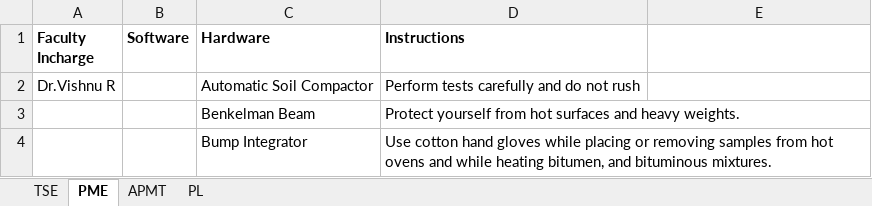
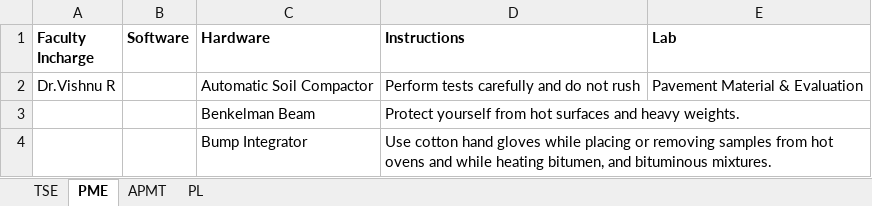
Before and after one commit to varun8074/NITW-Transportation-Division, an Excel workbook: excels/LabDetails.xlsx, sheet PME, drawn as a sheet; only a part is shown; values as stored, in another font and other column widths than the file's, no borders; the diff names each change by its address in the sheet, - before the commit and + after, or states it on an @@ line.

```diff
--- a/excels/LabDetails.xlsx (sheet PME)
+++ b/excels/LabDetails.xlsx (sheet PME)
-E1: (empty)
+E1: Lab
-E2 (Lab): (empty)
+E2 (Lab): Pavement Material & Evaluation
```
Also changed, not shown: sheet APMT, sheet TSE, sheet PL, 2 other files.
